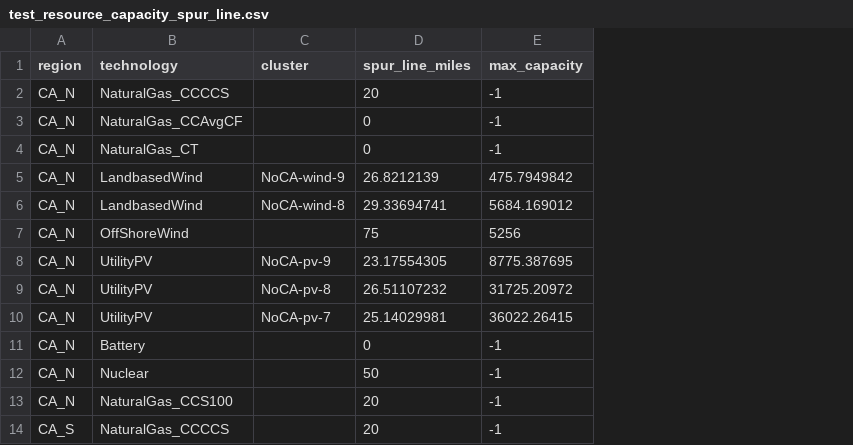
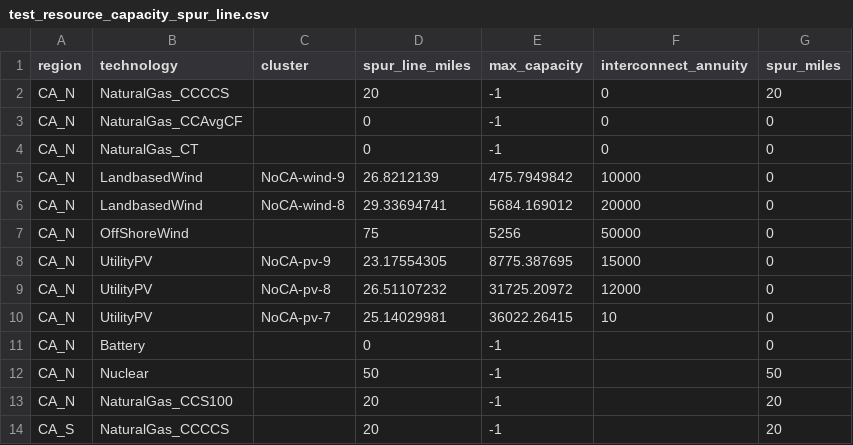
Before and after one commit to PowerGenome/PowerGenome, a CSV file: example_system/extra_inputs/test_resource_capacity_spur_line.csv, drawn as a sheet; only a part is shown; the diff names each change by its address in the sheet, - before the commit and + after, or states it on an @@ line.

Commit message:
Changes to work with interconnect annuity
Use an external interconnect annuity when provided. Assumes that the
annuity is in 2017 USD. Calculates spur annuity using spur_miles if
one is not provided

```diff
--- a/example_system/extra_inputs/test_resource_capacity_spur_line.csv
+++ b/example_system/extra_inputs/test_resource_capacity_spur_line.csv
+column F (interconnect_annuity), rows 2-10: 0 | 0 | 0 | 10000 | 20000 | 50000 | 15000 | 12000 | 10
+column G (spur_miles), rows 2-14: 20 | 0 | 0 | 0 | 0 | 0 | 0 | 0 | 0 | 0 | 50 | 20 | 20
```
Also changed, not shown: 3 other files.
